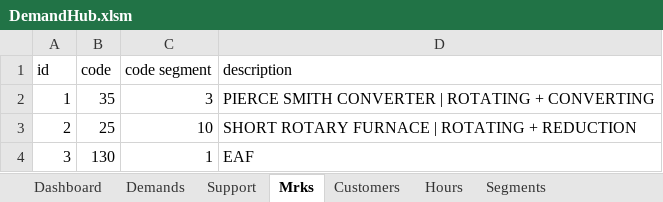
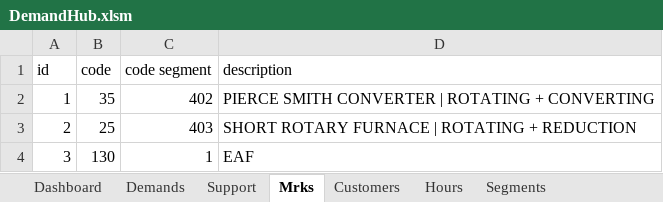
Before and after one commit to RobsonLF/DemandHub, an Excel workbook: DemandHub.xlsm, sheet Mrks, drawn as a sheet; values as stored, in another font and other column widths than the file's, no borders; table styles not drawn; the diff names each change by its address in the sheet, - before the commit and + after, or states it on an @@ line.

Commit message:
Update DemandHub.xlsm

```diff
--- a/DemandHub.xlsm (sheet Mrks)
+++ b/DemandHub.xlsm (sheet Mrks)
-C2 (code segment): 3
+C2 (code segment): 402
-C3 (code segment): 10
+C3 (code segment): 403
```
Also changed, not shown: sheet Hours, sheet Segments, charts or pictures.
